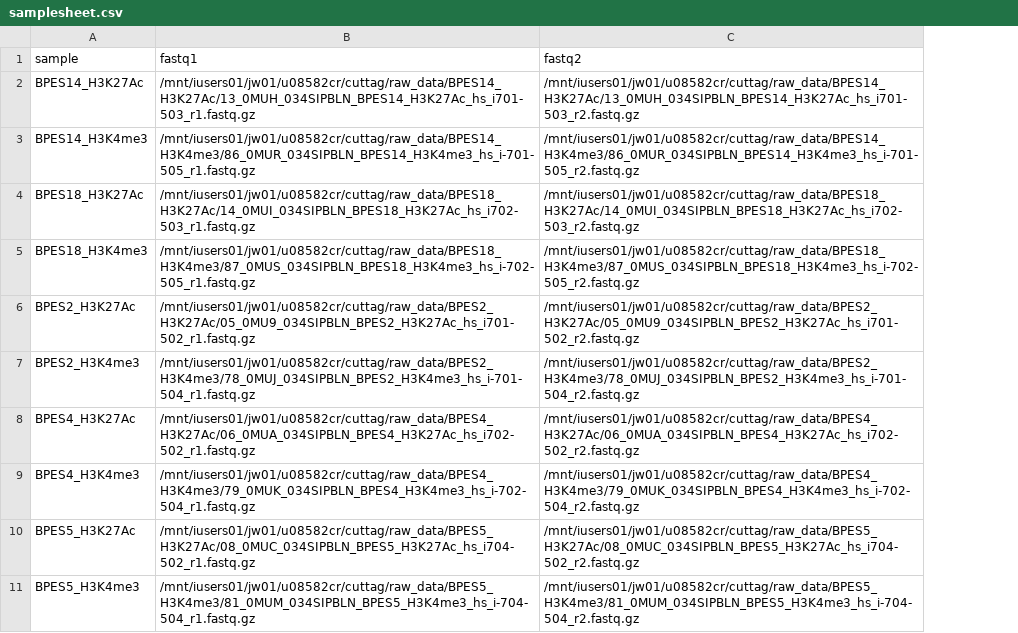
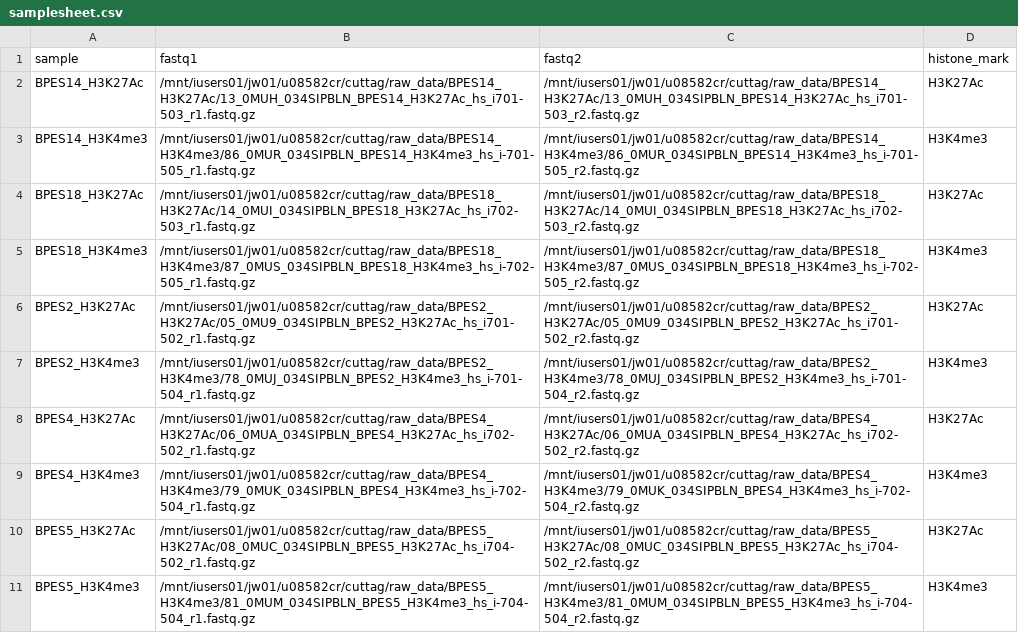
Before and after one commit to CarlosRangel23/CutTagFlow, a CSV file: data/samplesheet.csv, drawn as a sheet; only a part is shown; the diff names each change by its address in the sheet, - before the commit and + after, or states it on an @@ line.

```diff
--- a/data/samplesheet.csv
+++ b/data/samplesheet.csv
+column D (histone_mark), rows 2-11: H3K27Ac | H3K4me3 | H3K27Ac | H3K4me3 | H3K27Ac | H3K4me3 | H3K27Ac | H3K4me3 | H3K27Ac | H3K4me3
```
Also changed, not shown: 14 other files.
